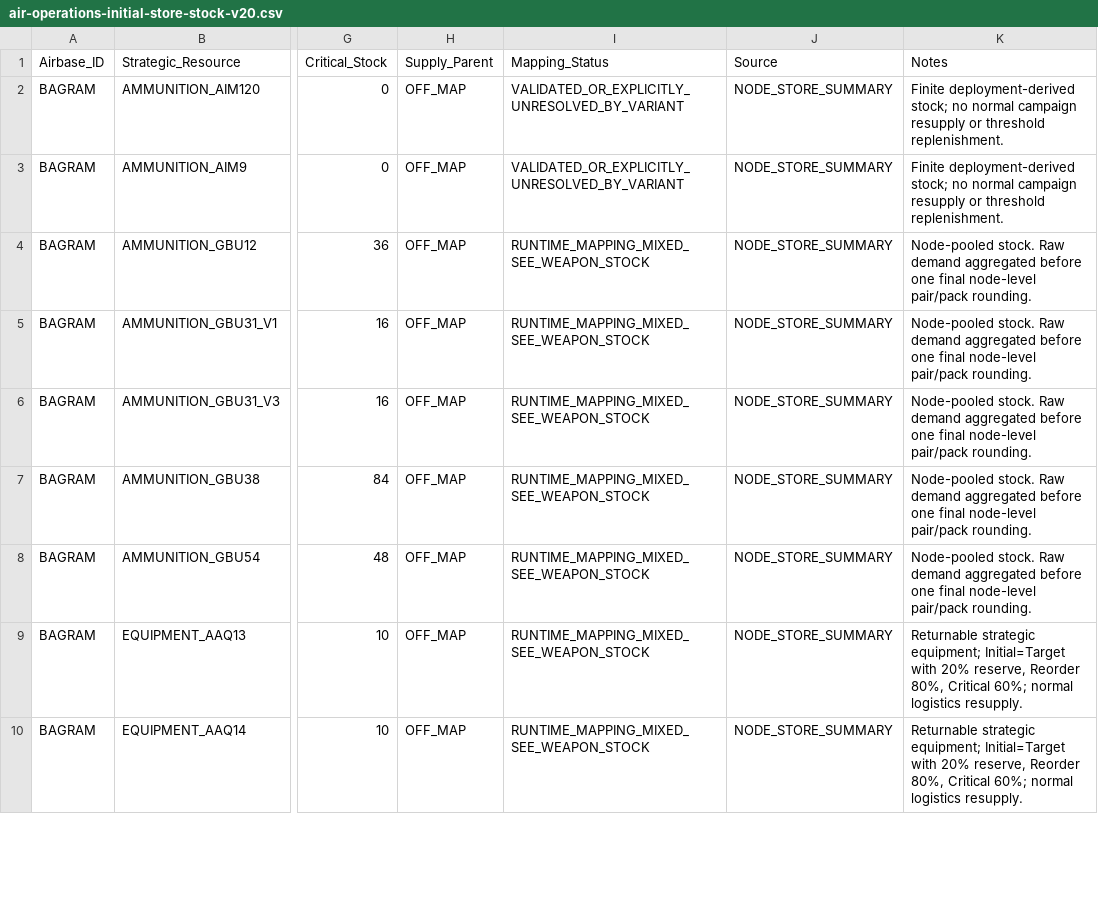
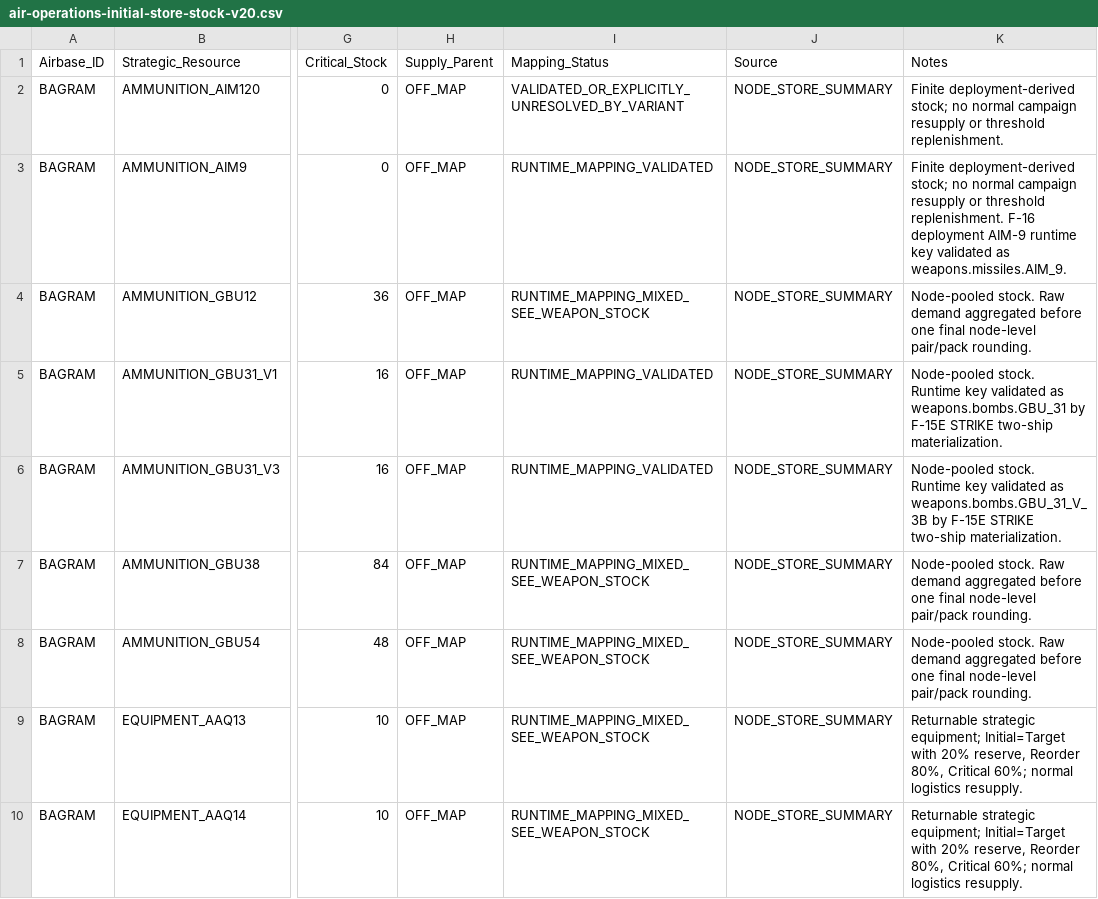
Before and after one commit to birkenmoped/Operation-Mountain-Watch, a CSV file: data/logistics/air-operations-initial-store-stock-v20.csv, drawn as a sheet; only a part is shown, gaps mark what is left out; the diff names each change by its address in the sheet, - before the commit and + after, or states it on an @@ line.

Commit message:
Mark fighter mappings validated

```diff
--- a/data/logistics/air-operations-initial-store-stock-v20.csv
+++ b/data/logistics/air-operations-initial-store-stock-v20.csv
-I3 (Mapping_Status): VALIDATED_OR_EXPLICITLY_UNRESOLVED_BY_VARIANT
+I3 (Mapping_Status): RUNTIME_MAPPING_VALIDATED
-K3 (Notes): …threshold replenishment.
+K3 (Notes): …threshold replenishment. F-16 deployment AIM-9 runtime key validated as weapons.missiles.AIM_9.
-I5:I6 (Mapping_Status): RUNTIME_MAPPING_MIXED_SEE_WEAPON_STOCK
+I5:I6 (Mapping_Status): RUNTIME_MAPPING_VALIDATED
-K5 (Notes): Node-pooled stock. Raw demand aggregated before one final node-level pair/pack rounding.
+K5 (Notes): Node-pooled stock. Runtime key validated as weapons.bombs.GBU_31 by F-15E STRIKE two-ship materialization.
-K6 (Notes): Node-pooled stock. Raw demand aggregated before one final node-level pair/pack rounding.
+K6 (Notes): Node-pooled stock. Runtime key validated as weapons.bombs.GBU_31_V_3B by F-15E STRIKE two-ship materialization.
```
